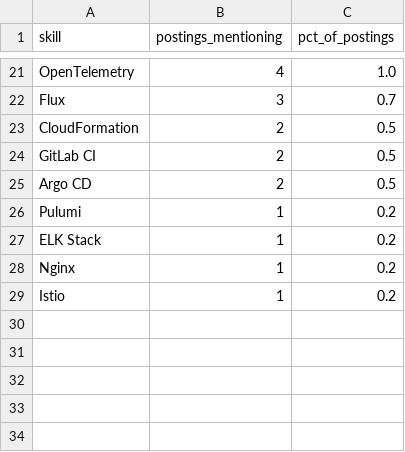
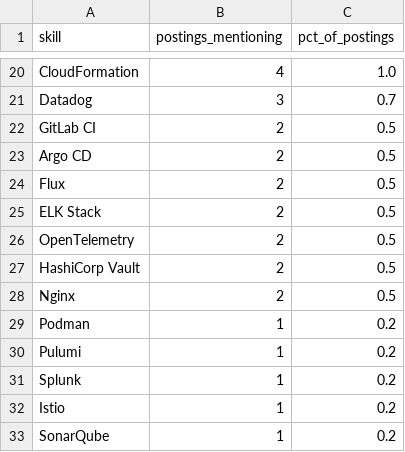
Before and after one commit to Rohith918/Devops-Skills-WordCloud, a CSV file: skills_cloud.csv, drawn as a sheet; only a part is shown, gaps mark what is left out; removed rows and columns are numbered as before the commit, all else as after; the diff covers the shown part only; the diff names each change by its address in the sheet, - before the commit and + after, or states it on an @@ line.

```diff
--- a/skills_cloud.csv
+++ b/skills_cloud.csv
-A20 (skill): OpenTelemetry
+A20 (skill): CloudFormation
-A21 (skill): Flux
+A21 (skill): Datadog
-row 23: CloudFormation | 2 | 0.5
+row 24: Flux | 2 | 0.5
+row 25: ELK Stack | 2 | 0.5
+row 26: OpenTelemetry | 2 | 0.5
+row 27: HashiCorp Vault | 2 | 0.5
+row 28: Nginx | 2 | 0.5
+row 29: Podman | 1 | 0.2
-A31 (skill): ELK Stack
+A31 (skill): Splunk
-row 28: Nginx | 1 | 0.2
+row 33: SonarQube | 1 | 0.2
```
Also changed, not shown: 8 added rows, 9 removed rows and 15 edited cells elsewhere in this file, 2 other files.
